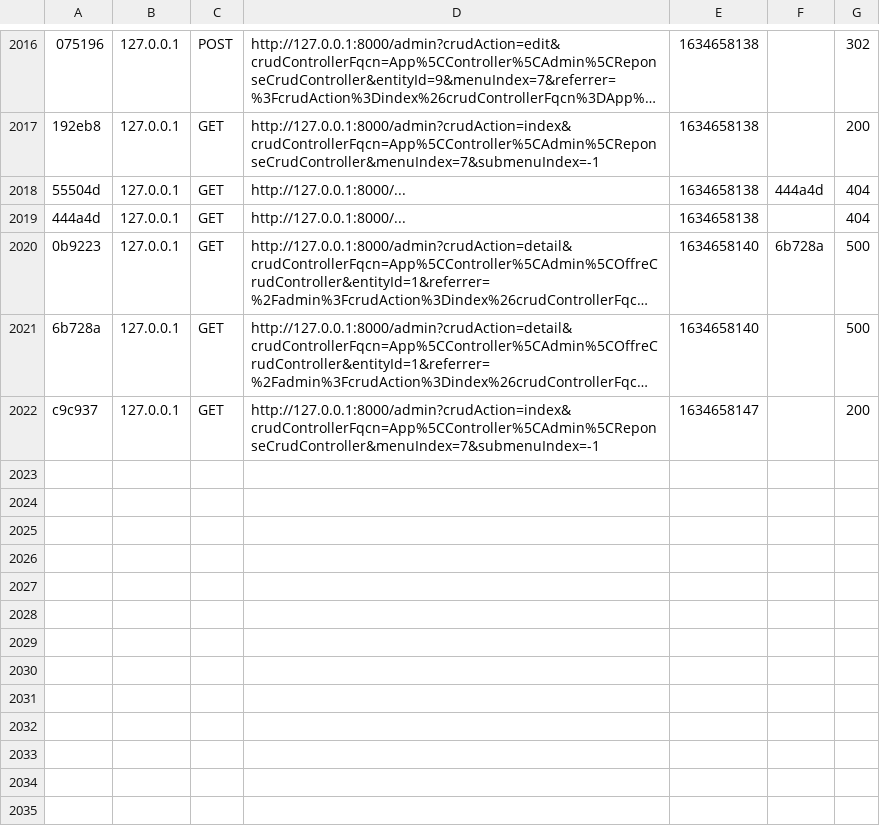
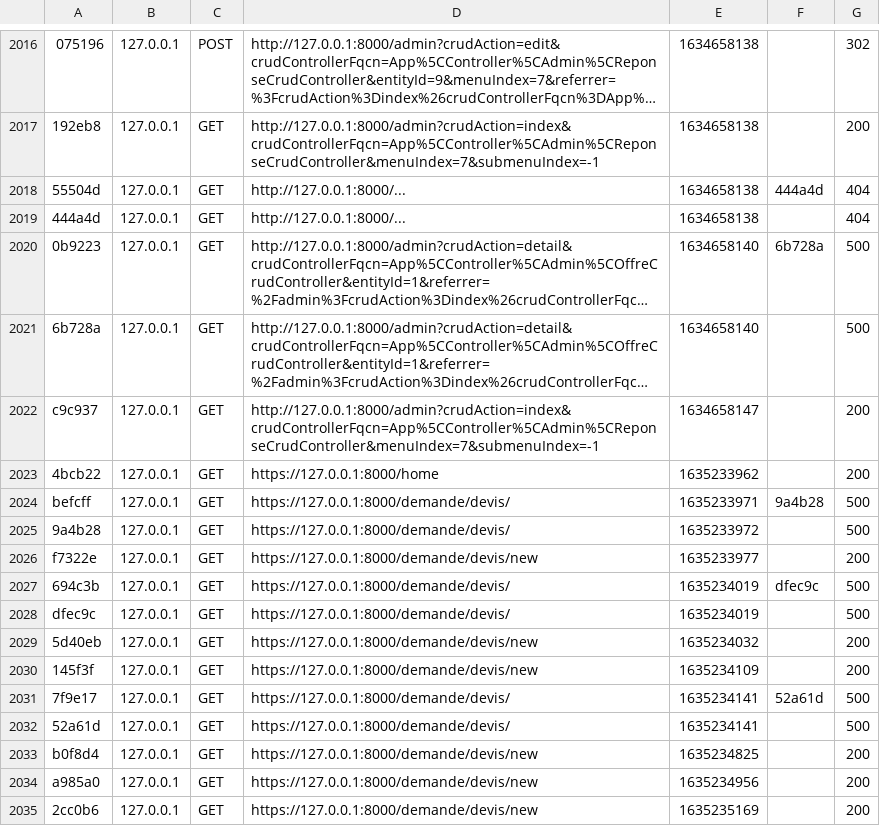
Before and after one commit to L2InfoTours/SITE-VITRINE-POUR-UN-ARTISAN, a CSV file: var/cache/dev/profiler/index.csv, drawn as a sheet; only a part is shown, gaps mark what is left out; long unchanged cells end in …; the diff names each change by its address in the sheet, - before the commit and + after, or states it on an @@ line.

Commit message:
Debut html Devis/contact

```diff
--- a/var/cache/dev/profiler/index.csv
+++ b/var/cache/dev/profiler/index.csv
+row 2023: 4bcb22 | 127.0.0.1 | GET | https://127.0.0.1:8000/home | 1635233962 |  | 200
+row 2024: befcff | 127.0.0.1 | GET | https://127.0.0.1:8000/demande/devis/ | 1635233971 | 9a4b28 | 500
+row 2025: 9a4b28 | 127.0.0.1 | GET | https://127.0.0.1:8000/demande/devis/ | 1635233972 |  | 500
+row 2026: f7322e | 127.0.0.1 | GET | https://127.0.0.1:8000/demande/devis/new | 1635233977 |  | 200
+row 2027: 694c3b | 127.0.0.1 | GET | https://127.0.0.1:8000/demande/devis/ | 1635234019 | dfec9c | 500
+row 2028: dfec9c | 127.0.0.1 | GET | https://127.0.0.1:8000/demande/devis/ | 1635234019 |  | 500
+row 2029: 5d40eb | 127.0.0.1 | GET | https://127.0.0.1:8000/demande/devis/new | 1635234032 |  | 200
+row 2030: 145f3f | 127.0.0.1 | GET | https://127.0.0.1:8000/demande/devis/new | 1635234109 |  | 200
+row 2031: 7f9e17 | 127.0.0.1 | GET | https://127.0.0.1:8000/demande/devis/ | 1635234141 | 52a61d | 500
+row 2032: 52a61d | 127.0.0.1 | GET | https://127.0.0.1:8000/demande/devis/ | 1635234141 |  | 500
+row 2033: b0f8d4 | 127.0.0.1 | GET | https://127.0.0.1:8000/demande/devis/new | 1635234825 |  | 200
+row 2034: a985a0 | 127.0.0.1 | GET | https://127.0.0.1:8000/demande/devis/new | 1635234956 |  | 200
+row 2035: 2cc0b6 | 127.0.0.1 | GET | https://127.0.0.1:8000/demande/devis/new | 1635235169 |  | 200
```
Also changed, not shown: 17 other files.
